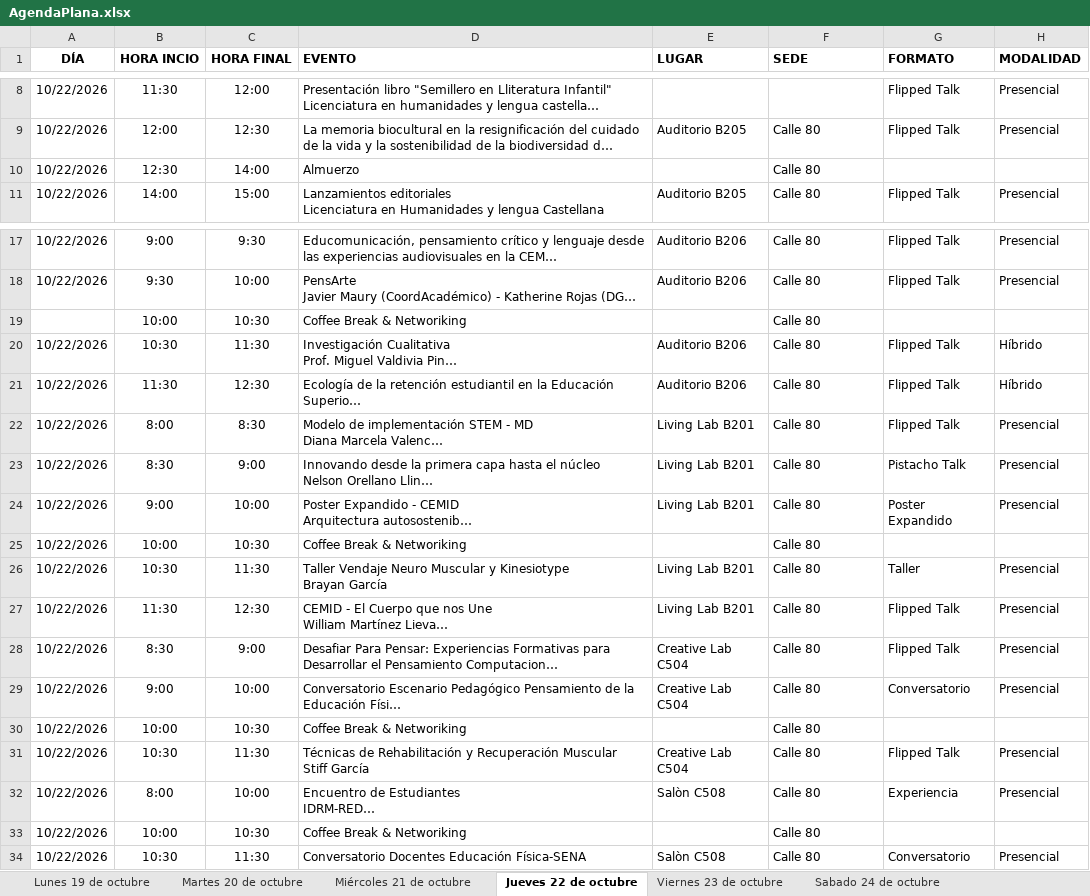
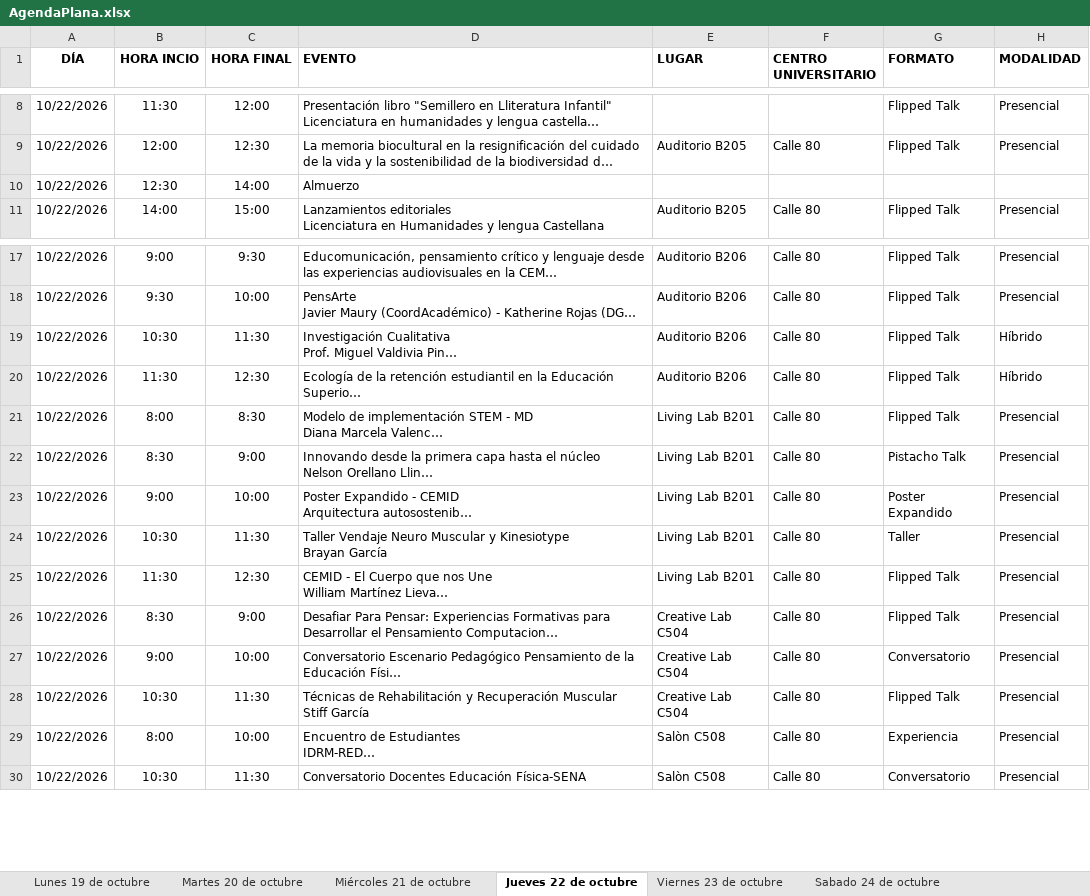
Before and after one commit to raywelt/agenda, an Excel workbook: data/AgendaPlana.xlsx, sheet Jueves 22 de octubre, drawn as a sheet; only a part is shown, gaps mark what is left out; long unchanged cells end in …; values as stored, in another font and other column widths than the file's, no borders; the diff names each change by its address in the sheet, - before the commit and + after, or states it on an @@ line.

```diff
--- a/data/AgendaPlana.xlsx (sheet Jueves 22 de octubre)
+++ b/data/AgendaPlana.xlsx (sheet Jueves 22 de octubre)
-F1: SEDE
+F1: CENTRO UNIVERSITARIO
-F10 (CENTRO UNIVERSITARIO): Calle 80
+F10 (CENTRO UNIVERSITARIO): (empty)
-row 19:  | 10:00 | 10:30 | Coffee Break & Networiking |  | Calle 80
-row 25: 10/22/2026 | 10:00 | 10:30 | Coffee Break & Networiking |  | Calle 80
-row 30: 10/22/2026 | 10:00 | 10:30 | Coffee Break & Networiking |  | Calle 80
-row 33: 10/22/2026 | 10:00 | 10:30 | Coffee Break & Networiking |  | Calle 80
```
Also changed, not shown: sheet Martes 20 de octubre, sheet Miércoles 21 de octubre, sheet Sabado 24 de octubre, sheet Viernes 23 de octubre, sheet Lunes 19 de octubre.
